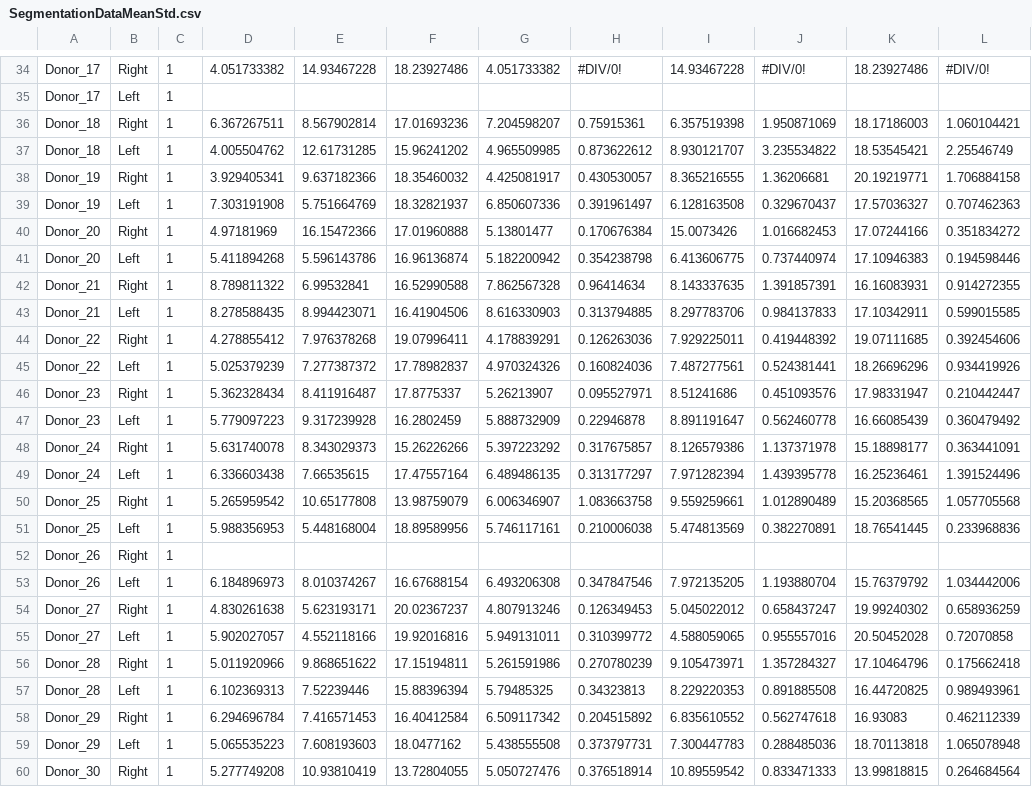
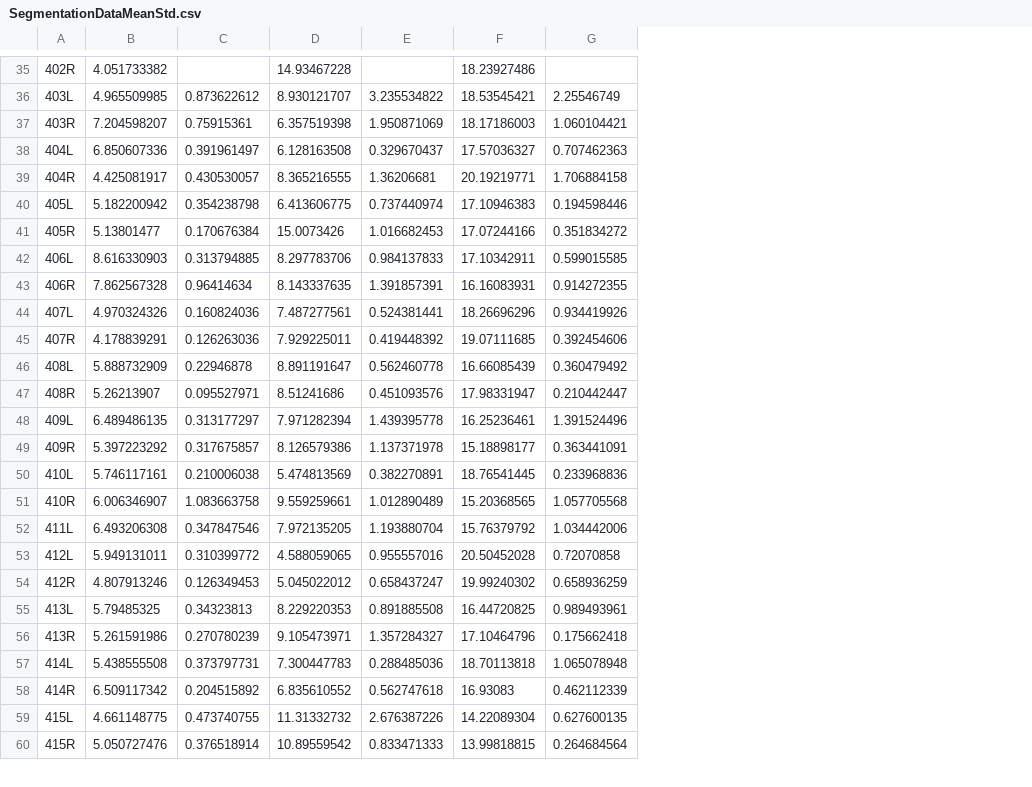
Before and after one commit to MathieuSm/FEMCOL, a CSV file: 02_Data/04_Segmentation/SegmentationDataMeanStd.csv, drawn as a sheet; only a part is shown, gaps mark what is left out; removed rows and columns are numbered as before the commit, all else as after; the diff covers the shown part only; the diff names each change by its address in the sheet, - before the commit and + after, or states it on an @@ line.

Commit message:
added segmentation data to ResultsOverview.csv

```diff
--- a/02_Data/04_Segmentation/SegmentationDataMeanStd.csv
+++ b/02_Data/04_Segmentation/SegmentationDataMeanStd.csv
-column A, rows 34-36: Donor_17 | Donor_17 | Donor_18; row 38: Donor_19; row 40: Donor_20; row 42: Donor_21; row 44: Donor_22; row 46: Donor_23; row 48: Donor_24; row 50: Donor_25; rows 53-54: Donor_26 | Donor_27; row 56: Donor_28; row 58: Donor_29; row 60: Donor_30
-column B, rows 34-36: Right | Left | Right; row 38: Right; row 40: Right; row 42: Right; row 44: Right; row 46: Right; row 48: Right; row 50: Right; rows 53-54: Left | Right; row 56: Right; row 58: Right; row 60: Right
-column C, rows 34-36: all 1; row 38: 1; row 40: 1; row 42: 1; row 44: 1; row 46: 1; row 48: 1; row 50: 1; rows 53-54: 1 | 1; row 56: 1; row 58: 1; row 60: 1
-column D, rows 34-36: 4.051733382 |  | 6.367267511; row 38: 3.929405341; row 40: 4.97181969; row 42: 8.789811322; row 44: 4.278855412; row 46: 5.362328434; row 48: 5.631740078; row 50: 5.265959542; rows 53-54: 6.184896973 | 4.830261638; row 56: 5.011920966; row 58: 6.294696784; row 60: 5.277749208
-column E, rows 34-36: 14.93467228 |  | 8.567902814; row 38: 9.637182366; row 40: 16.15472366; row 42: 6.99532841; row 44: 7.976378268; row 46: 8.411916487; row 48: 8.343029373; row 50: 10.65177808; rows 53-54: 8.010374267 | 5.623193171; row 56: 9.868651622; row 58: 7.416571453; row 60: 10.93810419
-column F, rows 34-36: 18.23927486 |  | 17.01693236; row 38: 18.35460032; row 40: 17.01960888; row 42: 16.52990588; row 44: 19.07996411; row 46: 17.8775337; row 48: 15.26226266; row 50: 13.98759079; rows 53-54: 16.67688154 | 20.02367237; row 56: 17.15194811; row 58: 16.40412584; row 60: 13.72804055
+column A, rows 35-37: 402R | 403L | 403R; row 39: 404R; row 41: 405R; row 43: 406R; row 45: 407R; row 47: 408R; row 49: 409R; rows 51-52: 410R | 411L; row 54: 412R; row 56: 413R; row 58: 414R; row 60: 415R
-C35: #DIV/0!
+C35: (empty)
-E35: #DIV/0!
+E35: (empty)
-G35: #DIV/0!
+G35: (empty)
-B36: (empty)
+B36: 4.965509985
-C36: (empty)
+C36: 0.873622612
-D36: (empty)
+D36: 8.930121707
-E36: (empty)
+E36: 3.235534822
-F36: (empty)
+F36: 18.53545421
-G36: (empty)
+G36: 2.25546749
-row 37: Donor_18 | Left | 1 | 4.005504762 | 12.61731285 | 15.96241202 | 4.965509985 | 0.873622612 | 8.930121707 | 3.235534822 | 18.53545421 | 2.25546749
@@ row 39 moved to row 38: 404L @@
@@ row 41 moved to row 40: 405L @@
@@ row 43 moved to row 42: 406L @@
@@ row 45 moved to row 44: 407L @@
@@ row 47 moved to row 46: 408L @@
@@ row 49 moved to row 48: 409L @@
@@ row 51 moved to row 50: 410L @@
-row 52: Donor_26 | Right | 1
@@ row 55 moved to row 53: 412L @@
@@ row 57 moved to row 55: 413L @@
@@ row 59 moved to row 57: 414L @@
@@ row 61 moved to row 59: 415L @@
```
Also changed, not shown: 1 added row, 5 removed rows, 37 moved rows and 6 edited cells elsewhere in this file, 04_Results/ResultsOverview.csv, 5 other files.
